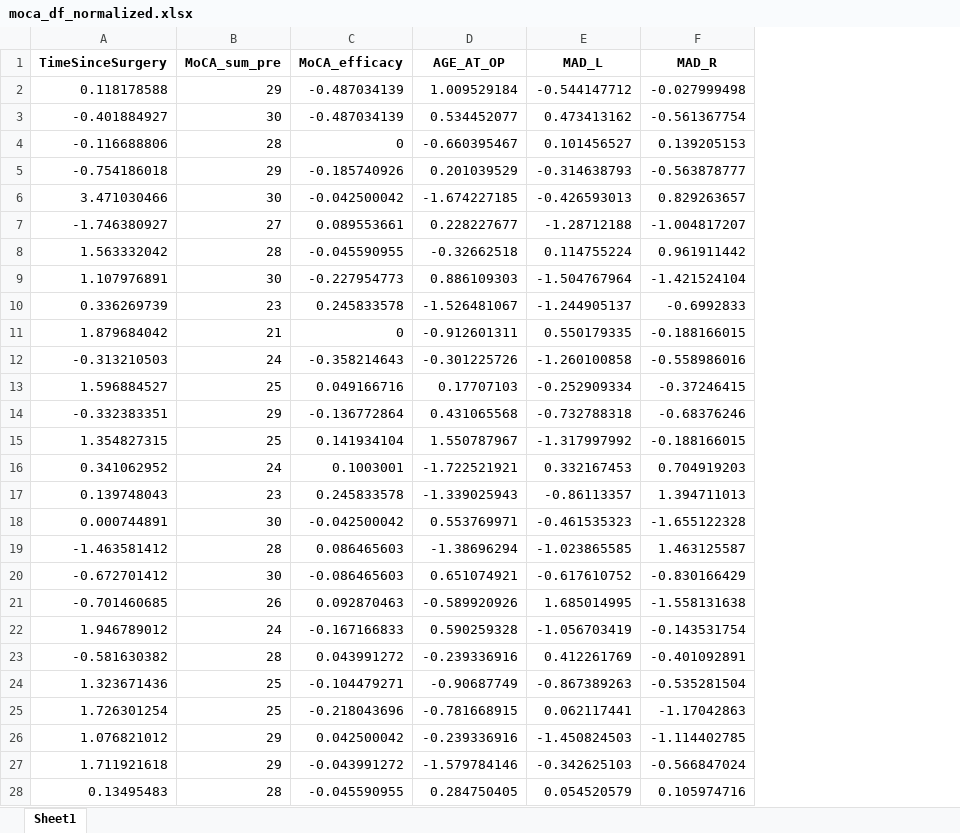
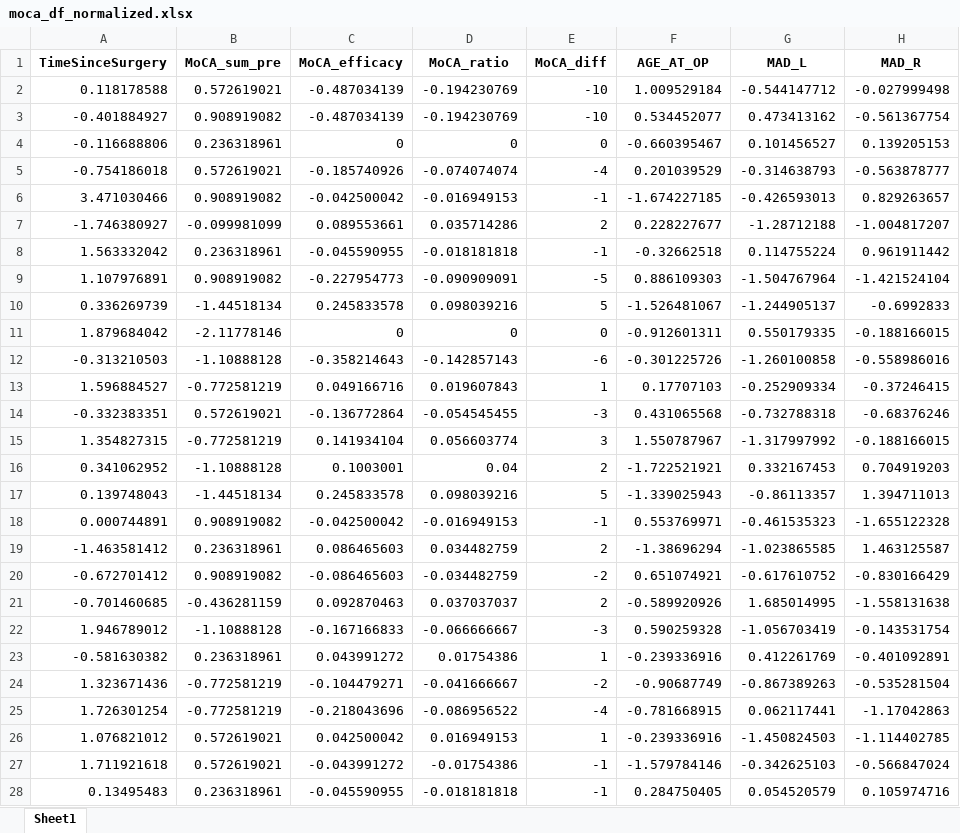
Before and after one commit to GeorgTirp/PD-MultiModal-Prediction, an Excel workbook: data/MoCA/moca_df_normalized.xlsx, sheet Sheet1, drawn as a sheet; only a part is shown; values as stored, in another font and other column widths than the file's, no borders; the diff covers the shown part only; the diff names each change by its address in the sheet, - before the commit and + after, or states it on an @@ line.

```diff
--- a/data/MoCA/moca_df_normalized.xlsx (sheet Sheet1)
+++ b/data/MoCA/moca_df_normalized.xlsx (sheet Sheet1)
+column D (MoCA_ratio), rows 2-28: -0.194230769 | -0.194230769 | 0 | -0.074074074 | -0.016949153 | 0.035714286 | -0.018181818 | -0.090909091 | 0.098039216 | 0 | -0.142857143 | 0.019607843 | -0.054545455 | 0.056603774 | 0.04 | 0.098039216 | -0.016949153 | 0.034482759 | -0.034482759 | 0.037037037 | -0.066666667 | 0.01754386 | -0.041666667 | -0.086956522 | 0.016949153 | -0.01754386 | -0.018181818
+column E (MoCA_diff), rows 2-28: -10 | -10 | 0 | -4 | -1 | 2 | -1 | -5 | 5 | 0 | -6 | 1 | -3 | 3 | 2 | 5 | -1 | 2 | -2 | 2 | -3 | 1 | -2 | -4 | 1 | -1 | -1
-B2 (MoCA_sum_pre): 29
+B2 (MoCA_sum_pre): 0.572619021
-B3 (MoCA_sum_pre): 30
+B3 (MoCA_sum_pre): 0.908919082
-B4 (MoCA_sum_pre): 28
+B4 (MoCA_sum_pre): 0.236318961
-B5 (MoCA_sum_pre): 29
+B5 (MoCA_sum_pre): 0.572619021
-B6 (MoCA_sum_pre): 30
+B6 (MoCA_sum_pre): 0.908919082
-B7 (MoCA_sum_pre): 27
+B7 (MoCA_sum_pre): -0.099981099
-B8 (MoCA_sum_pre): 28
+B8 (MoCA_sum_pre): 0.236318961
-B9 (MoCA_sum_pre): 30
+B9 (MoCA_sum_pre): 0.908919082
-B10 (MoCA_sum_pre): 23
+B10 (MoCA_sum_pre): -1.44518134
-B11 (MoCA_sum_pre): 21
+B11 (MoCA_sum_pre): -2.11778146
-B12 (MoCA_sum_pre): 24
+B12 (MoCA_sum_pre): -1.10888128
-B13 (MoCA_sum_pre): 25
+B13 (MoCA_sum_pre): -0.772581219
-B14 (MoCA_sum_pre): 29
+B14 (MoCA_sum_pre): 0.572619021
-B15 (MoCA_sum_pre): 25
+B15 (MoCA_sum_pre): -0.772581219
-B16 (MoCA_sum_pre): 24
+B16 (MoCA_sum_pre): -1.10888128
-B17 (MoCA_sum_pre): 23
+B17 (MoCA_sum_pre): -1.44518134
-B18 (MoCA_sum_pre): 30
+B18 (MoCA_sum_pre): 0.908919082
-B19 (MoCA_sum_pre): 28
+B19 (MoCA_sum_pre): 0.236318961
-B20 (MoCA_sum_pre): 30
+B20 (MoCA_sum_pre): 0.908919082
-B21 (MoCA_sum_pre): 26
+B21 (MoCA_sum_pre): -0.436281159
-B22 (MoCA_sum_pre): 24
+B22 (MoCA_sum_pre): -1.10888128
-B23 (MoCA_sum_pre): 28
+B23 (MoCA_sum_pre): 0.236318961
-B24:B25 (MoCA_sum_pre): 25
+B24:B25 (MoCA_sum_pre): -0.772581219
-B26:B27 (MoCA_sum_pre): 29
+B26:B27 (MoCA_sum_pre): 0.572619021
-B28 (MoCA_sum_pre): 28
+B28 (MoCA_sum_pre): 0.236318961
```
Also changed, not shown: 47 edited cells elsewhere in this sheet, data/BDI/bdi_df.xlsx, data/BDI/bdi_df_normalized.xlsx, 54 other files.
